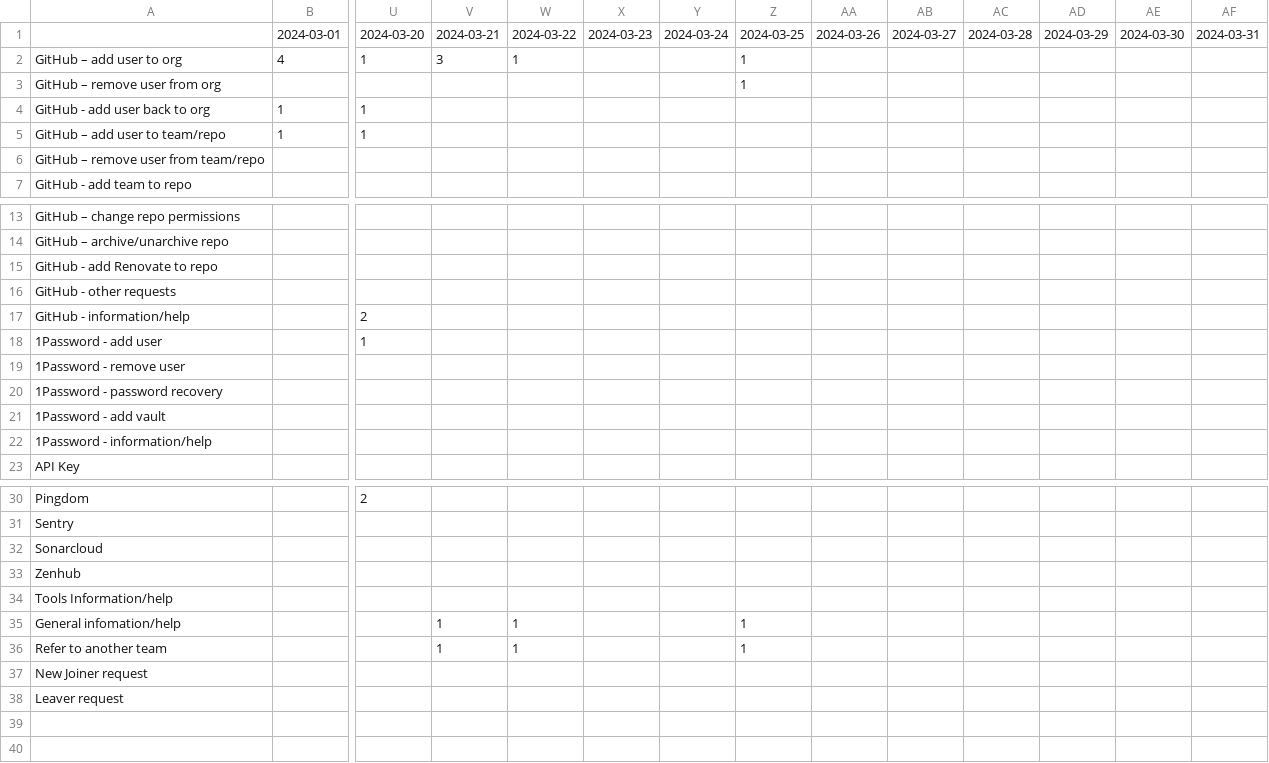
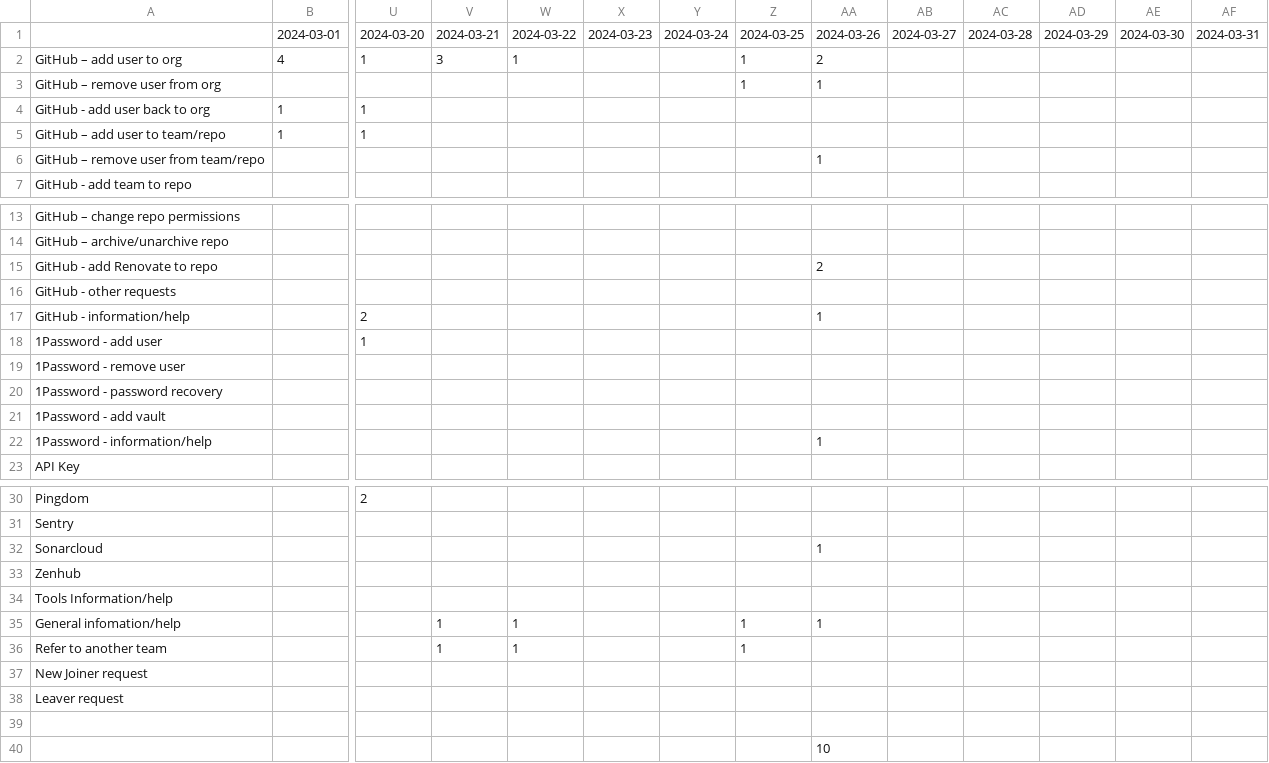
Before and after one commit to ministryofjustice/operations-engineering, a CSV file: csv/support_requests_mar24.csv, drawn as a sheet; only a part is shown, gaps mark what is left out; rows hold the shown columns only; the diff names each change by its address in the sheet, - before the commit and + after, or states it on an @@ line.

```diff
--- a/csv/support_requests_mar24.csv
+++ b/csv/support_requests_mar24.csv
-AA2: (empty)
+AA2: 2
-AA3: (empty)
+AA3: 1
-AA6: (empty)
+AA6: 1
-AA15: (empty)
+AA15: 2
-AA17: (empty)
+AA17: 1
-AA22: (empty)
+AA22: 1
-AA32: (empty)
+AA32: 1
-AA35: (empty)
+AA35: 1
+row 39: (empty)
+row 40:  |  |  |  |  |  |  |  | 10
```
Also changed, not shown: 1 other file.
